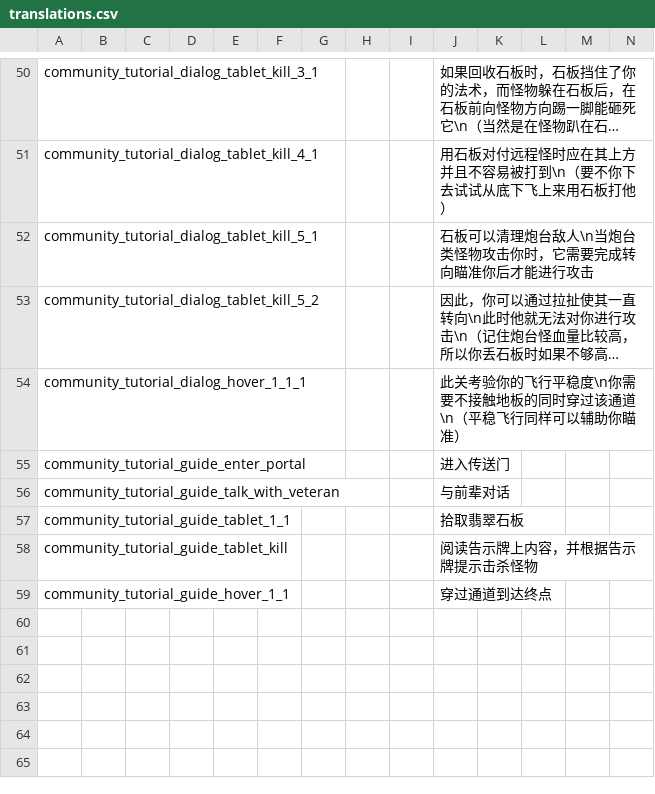
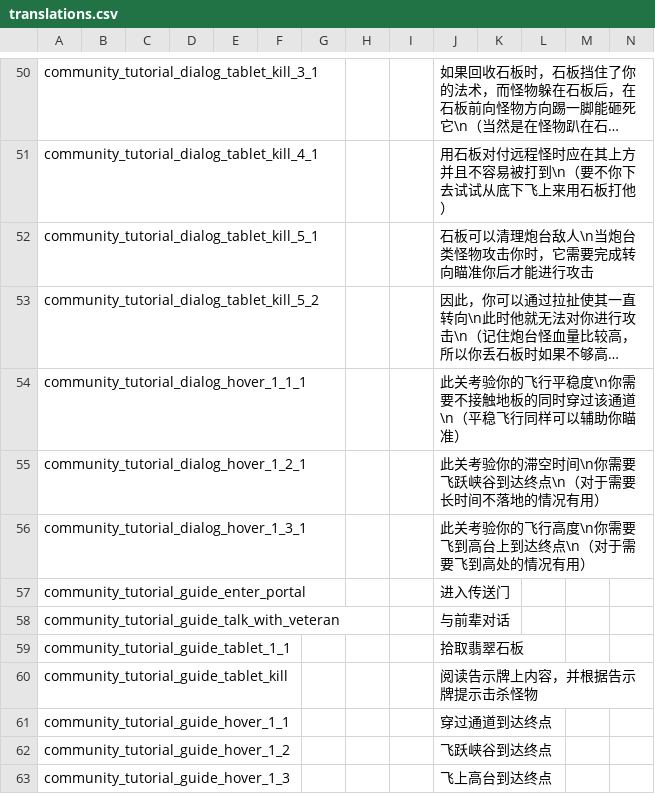
Before and after one commit to ni9htwind/Noita-CN-Community-Tutorial, a CSV file: translations.csv, drawn as a sheet; only a part is shown, gaps mark what is left out; long unchanged cells end in …; rows hold the shown columns only; the diff names each change by its address in the sheet, - before the commit and + after, or states it on an @@ line.

```diff
--- a/translations.csv
+++ b/translations.csv
+row 55: community_tutorial_dialog_hover_1_2_1 |  |  |  |  |  |  |  |  | 此关考验你的滞空时间\n你需要飞跃峡谷到达终点\n（对于需要长时间不落地的情况有用）
+row 56: community_tutorial_dialog_hover_1_3_1 |  |  |  |  |  |  |  |  | 此关考验你的飞行高度\n你需要飞到高台上到达终点\n（对于需要飞到高处的情况有用）
+row 62: community_tutorial_guide_hover_1_2 |  |  |  |  |  |  |  |  | 飞跃峡谷到达终点
+row 63: community_tutorial_guide_hover_1_3 |  |  |  |  |  |  |  |  | 飞上高台到达终点
```
Also changed, not shown: 12 other files.
